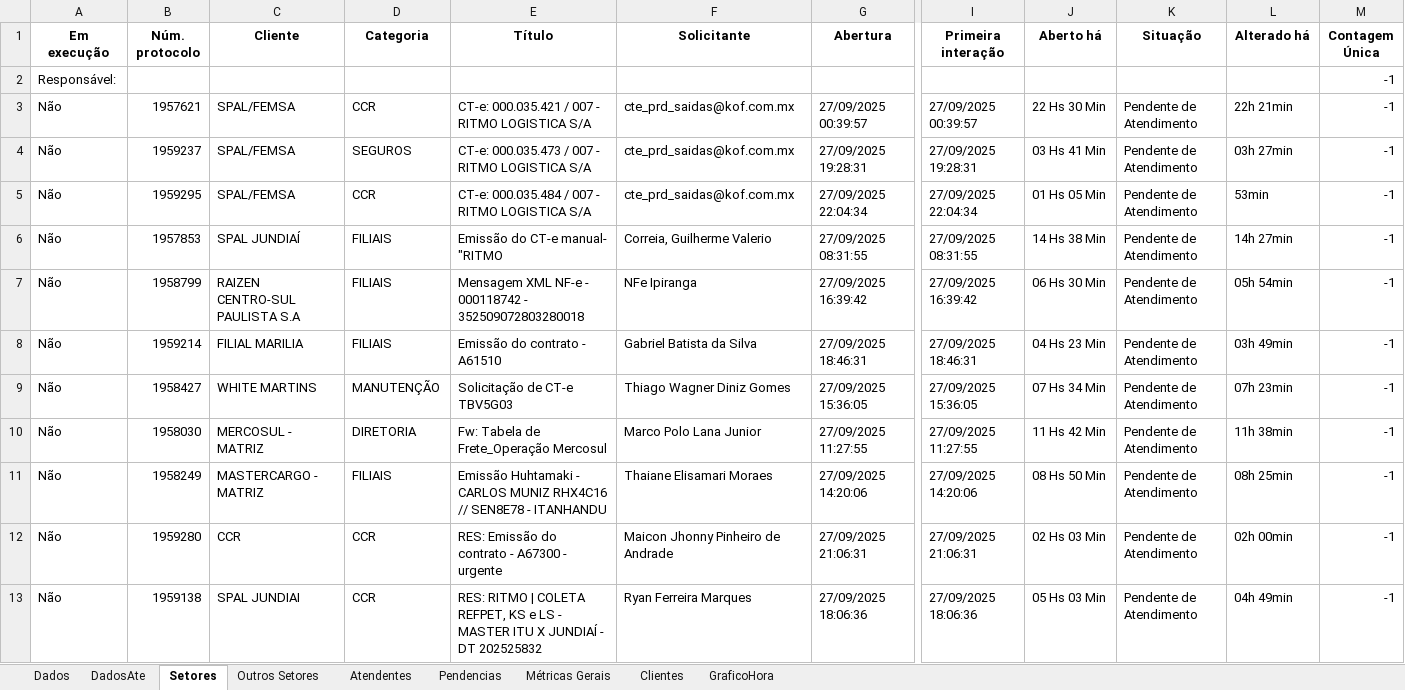
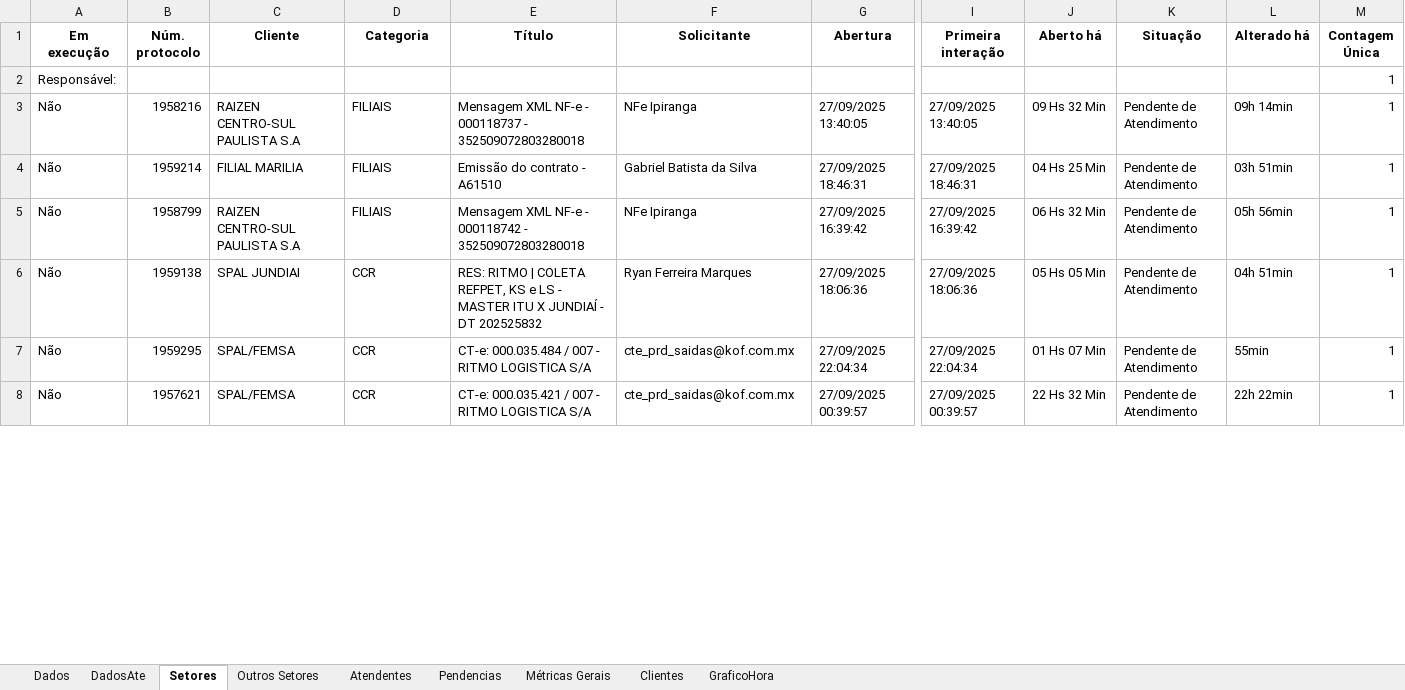
Before and after one commit to GabrielSilvaRit/Excel-painel, an Excel workbook: dados-atendimentos.xlsx, sheet Setores, drawn as a sheet; only a part is shown, gaps mark what is left out; values as stored, in another font and other column widths than the file's, no borders; removed rows and columns are numbered as before the commit, all else as after; rows hold the shown columns only; the diff covers the shown part only; the diff names each change by its address in the sheet, - before the commit and + after, or states it on an @@ line.

```diff
--- a/dados-atendimentos.xlsx (sheet Setores)
+++ b/dados-atendimentos.xlsx (sheet Setores)
-M2 (Contagem Única): -1
+M2 (Contagem Única): 1
-row 3: Não | 1957621 | SPAL/FEMSA | CCR | CT-e: 000.035.421 / 007 - RITMO LOGISTICA S/A | cte_prd_saidas@kof.com.mx | 27/09/2025 00:39:57 | 27/09/2025 00:39:57 | 22 Hs 30 Min | Pendente de Atendimento | 22h 21min | -1
-row 4: Não | 1959237 | SPAL/FEMSA | SEGUROS | CT-e: 000.035.473 / 007 - RITMO LOGISTICA S/A | cte_prd_saidas@kof.com.mx | 27/09/2025 19:28:31 | 27/09/2025 19:28:31 | 03 Hs 41 Min | Pendente de Atendimento | 03h 27min | -1
-row 5: Não | 1959295 | SPAL/FEMSA | CCR | CT-e: 000.035.484 / 007 - RITMO LOGISTICA S/A | cte_prd_saidas@kof.com.mx | 27/09/2025 22:04:34 | 27/09/2025 22:04:34 | 01 Hs 05 Min | Pendente de Atendimento | 53min | -1
-row 6: Não | 1957853 | SPAL JUNDIAÍ | FILIAIS | Emissão do CT-e manual- "RITMO | Correia, Guilherme Valerio | 27/09/2025 08:31:55 | 27/09/2025 08:31:55 | 14 Hs 38 Min | Pendente de Atendimento | 14h 27min | -1
-B3 (Núm. protocolo): 1958799
+B3 (Núm. protocolo): 1958216
-E3 (Título): …NF-e - 000118742 - 352509072803280018
+E3 (Título): …NF-e - 000118737 - 352509072803280018
-G3 (Abertura): 27/09/2025 16:39:42
+G3 (Abertura): 27/09/2025 13:40:05
-I3 (Primeira interação): 27/09/2025 16:39:42
+I3 (Primeira interação): 27/09/2025 13:40:05
-J3 (Aberto há): 06 Hs 30 Min
+J3 (Aberto há): 09 Hs 32 Min
-L3 (Alterado há): 05h 54min
+L3 (Alterado há): 09h 14min
-M3:M4 (Contagem Única): -1
+M3:M4 (Contagem Única): 1
-J4 (Aberto há): 04 Hs 23 Min
+J4 (Aberto há): 04 Hs 25 Min
-L4 (Alterado há): 03h 49min
+L4 (Alterado há): 03h 51min
-row 9: Não | 1958427 | WHITE MARTINS | MANUTENÇÃO | Solicitação de CT-e TBV5G03 | Thiago Wagner Diniz Gomes | 27/09/2025 15:36:05 | 27/09/2025 15:36:05 | 07 Hs 34 Min | Pendente de Atendimento | 07h 23min | -1
-row 10: Não | 1958030 | MERCOSUL - MATRIZ | DIRETORIA | Fw: Tabela de Frete_Operação Mercosul | Marco Polo Lana Junior | 27/09/2025 11:27:55 | 27/09/2025 11:27:55 | 11 Hs 42 Min | Pendente de Atendimento | 11h 38min | -1
-B5 (Núm. protocolo): 1958249
+B5 (Núm. protocolo): 1958799
-C5 (Cliente): MASTERCARGO - MATRIZ
+C5 (Cliente): RAIZEN CENTRO-SUL PAULISTA S.A
-E5 (Título): Emissão Huhtamaki - CARLOS MUNIZ RHX4C16 // SEN8E78 - ITANHANDU
+E5 (Título): Mensagem XML NF-e - 000118742 - 352509072803280018
-F5 (Solicitante): Thaiane Elisamari Moraes
+F5 (Solicitante): NFe Ipiranga
-G5 (Abertura): 27/09/2025 14:20:06
+G5 (Abertura): 27/09/2025 16:39:42
-I5 (Primeira interação): 27/09/2025 14:20:06
+I5 (Primeira interação): 27/09/2025 16:39:42
-J5 (Aberto há): 08 Hs 50 Min
+J5 (Aberto há): 06 Hs 32 Min
-L5 (Alterado há): 08h 25min
+L5 (Alterado há): 05h 56min
-M5 (Contagem Única): -1
+M5 (Contagem Única): 1
-row 12: Não | 1959280 | CCR | CCR | RES: Emissão do contrato - A67300 - urgente | Maicon Jhonny Pinheiro de Andrade | 27/09/2025 21:06:31 | 27/09/2025 21:06:31 | 02 Hs 03 Min | Pendente de Atendimento | 02h 00min | -1
-J6 (Aberto há): 05 Hs 03 Min
+J6 (Aberto há): 05 Hs 05 Min
-L6 (Alterado há): 04h 49min
+L6 (Alterado há): 04h 51min
-M6 (Contagem Única): -1
+M6 (Contagem Única): 1
+row 7: Não | 1959295 | SPAL/FEMSA | CCR | CT-e: 000.035.484 / 007 - RITMO LOGISTICA S/A | cte_prd_saidas@kof.com.mx | 27/09/2025 22:04:34 | 27/09/2025 22:04:34 | 01 Hs 07 Min | Pendente de Atendimento | 55min | 1
+row 8: Não | 1957621 | SPAL/FEMSA | CCR | CT-e: 000.035.421 / 007 - RITMO LOGISTICA S/A | cte_prd_saidas@kof.com.mx | 27/09/2025 00:39:57 | 27/09/2025 00:39:57 | 22 Hs 32 Min | Pendente de Atendimento | 22h 22min | 1
```
Also changed, not shown: 12 added rows, 3 removed rows and 52 edited cells elsewhere in this sheet, sheet Dados, sheet DadosAte, sheet Métricas Gerais, sheet Atendentes, sheet Clientes, sheet GraficoHora.
